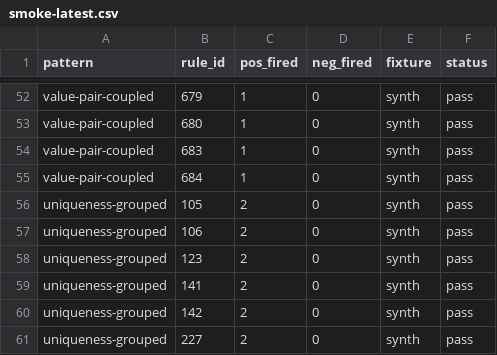
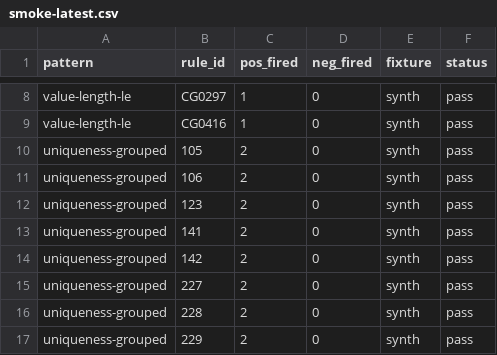
Before and after one commit to vthanik/herald, a CSV file: tools/rule-authoring/smoke-latest.csv, drawn as a sheet; only a part is shown, gaps mark what is left out; the shorter side is filled out with more unchanged rows; the diff covers the shown part only.

```diff
--- a/tools/rule-authoring/smoke-latest.csv
+++ b/tools/rule-authoring/smoke-latest.csv
@@ -52,5 +8,3 @@
-"value-pair-coupled","679",1,0,"synth","pass"
-"value-pair-coupled","680",1,0,"synth","pass"
-"value-pair-coupled","683",1,0,"synth","pass"
-"value-pair-coupled","684",1,0,"synth","pass"
+"value-length-le","CG0297",1,0,"synth","pass"
+"value-length-le","CG0416",1,0,"synth","pass"
 "uniqueness-grouped","105",2,0,"synth","pass"
```
Also changed, not shown: 8 added rows, 44 moved rows and 12 edited cells elsewhere in this file, tools/rule-authoring/progress.csv, 15 other files.
